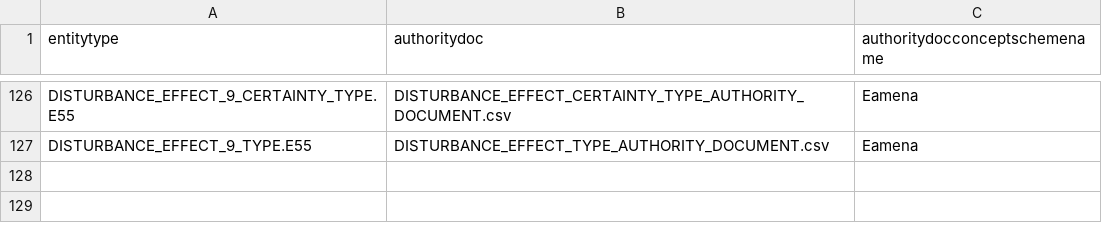
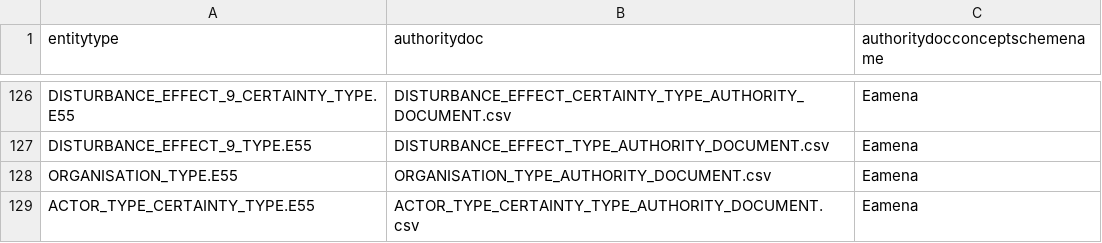
Before and after one commit to eamena-oxford/YHMP, a CSV file: eamena/source_data/concepts/authority_files/ENTITY_TYPE_X_ADOC.csv, drawn as a sheet; only a part is shown, gaps mark what is left out.

```diff
--- a/eamena/source_data/concepts/authority_files/ENTITY_TYPE_X_ADOC.csv
+++ b/eamena/source_data/concepts/authority_files/ENTITY_TYPE_X_ADOC.csv
@@ -127 +127,3 @@ DISTURBANCE_EFFECT_9_CERTAINTY_TYPE.E55,DISTURBANCE_EFFECT_CERTAINTY_TYPE_AUTHOR
 DISTURBANCE_EFFECT_9_TYPE.E55,DISTURBANCE_EFFECT_TYPE_AUTHORITY_DOCUMENT.csv,Eamena
+ORGANISATION_TYPE.E55,ORGANISATION_TYPE_AUTHORITY_DOCUMENT.csv,Eamena
+ACTOR_TYPE_CERTAINTY_TYPE.E55,ACTOR_TYPE_CERTAINTY_TYPE_AUTHORITY_DOCUMENT.csv,Eamena
```
Also changed, not shown: eamena/source_data/resource_graphs/ACTOR.E39_edges.csv, eamena/source_data/resource_graphs/ACTOR.E39_nodes.csv, 4 other files.
